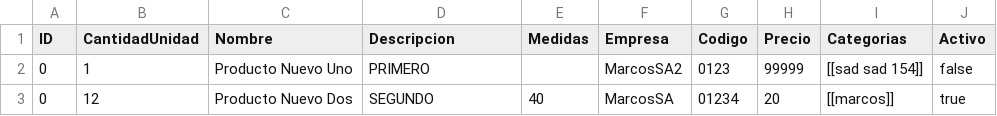
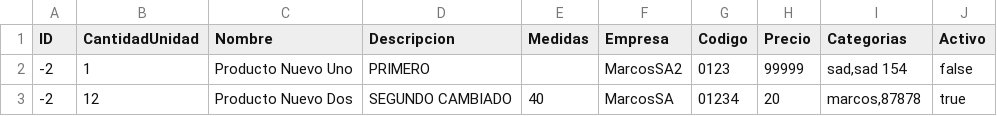
Before and after one commit to marcos514/julianBE, a CSV file: store/newproductos.csv, drawn as a sheet.

```diff
--- a/store/newproductos.csv
+++ b/store/newproductos.csv
@@ -1,3 +1,3 @@
 ID,CantidadUnidad,Nombre,Descripcion,Medidas,Empresa,Codigo,Precio,Categorias,Activo
-0,1,Producto Nuevo Uno,PRIMERO,,MarcosSA2,0123,99999,[[sad sad 154]],false
-0,12,Producto Nuevo Dos,SEGUNDO,40,MarcosSA,01234,20,[[marcos]],true
+-2,1,Producto Nuevo Uno,PRIMERO,,MarcosSA2,0123,99999,"sad,sad 154",false
+-2,12,Producto Nuevo Dos,SEGUNDO CAMBIADO,40,MarcosSA,01234,20,"marcos,87878",true
```
Also changed, not shown: store/productos.csv, 2 other files.
